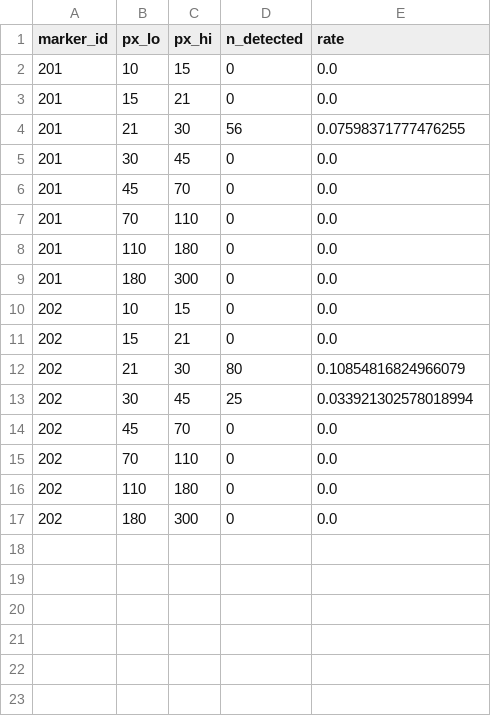
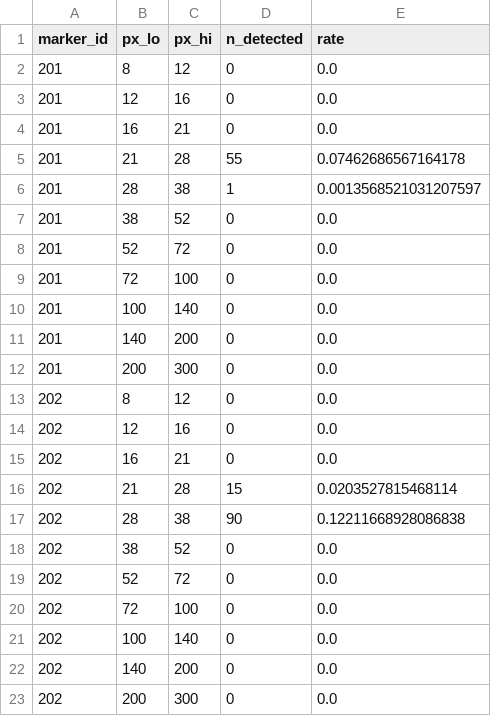
Before and after one commit to alanchoi00/bluerov2-docking, a CSV file: report/thesis-c/data/aruco/test2_detection_rate_by_px.csv, drawn as a sheet.

```diff
--- a/report/thesis-c/data/aruco/test2_detection_rate_by_px.csv
+++ b/report/thesis-c/data/aruco/test2_detection_rate_by_px.csv
@@ -1,17 +1,23 @@
 marker_id,px_lo,px_hi,n_detected,rate
-201,10,15,0,0.0
-201,15,21,0,0.0
-201,21,30,56,0.07598371777476255
-201,30,45,0,0.0
-201,45,70,0,0.0
-201,70,110,0,0.0
-201,110,180,0,0.0
-201,180,300,0,0.0
-202,10,15,0,0.0
-202,15,21,0,0.0
-202,21,30,80,0.10854816824966079
-202,30,45,25,0.033921302578018994
-202,45,70,0,0.0
-202,70,110,0,0.0
-202,110,180,0,0.0
-202,180,300,0,0.0
+201,8,12,0,0.0
+201,12,16,0,0.0
+201,16,21,0,0.0
+201,21,28,55,0.07462686567164178
+201,28,38,1,0.0013568521031207597
+201,38,52,0,0.0
+201,52,72,0,0.0
+201,72,100,0,0.0
+201,100,140,0,0.0
+201,140,200,0,0.0
+201,200,300,0,0.0
+202,8,12,0,0.0
+202,12,16,0,0.0
+202,16,21,0,0.0
+202,21,28,15,0.0203527815468114
+202,28,38,90,0.12211668928086838
+202,38,52,0,0.0
+202,52,72,0,0.0
+202,72,100,0,0.0
+202,100,140,0,0.0
+202,140,200,0,0.0
+202,200,300,0,0.0
```
Also changed, not shown: report/thesis-c/data/aruco/imu_yaw_check.csv, report/thesis-c/data/aruco/test1_detection_rate_by_px.csv, 12 other files.
